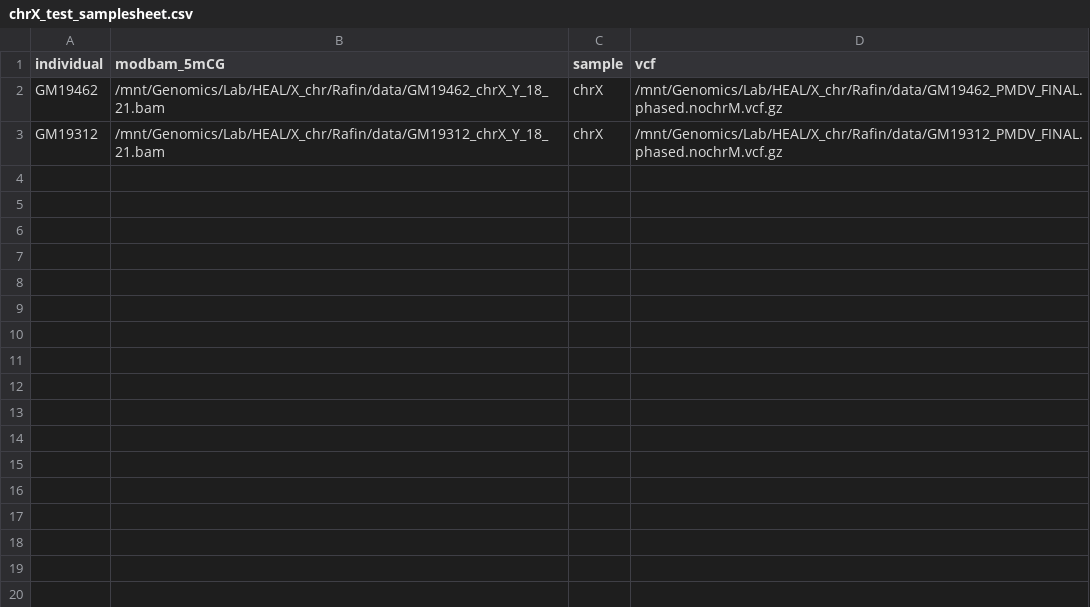
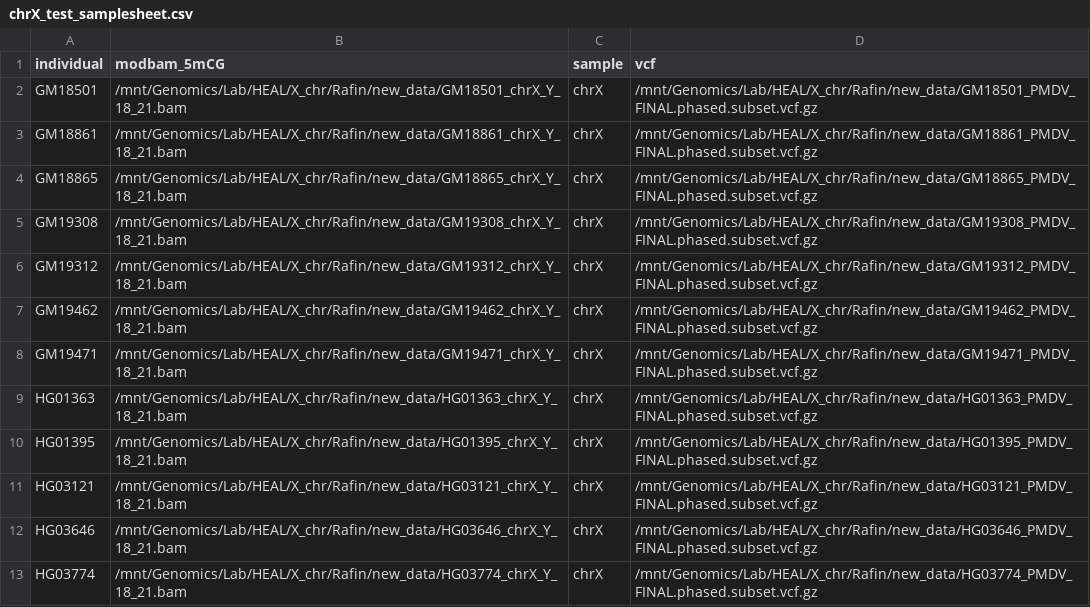
Before and after one commit to RafinGazi/SkewX, a CSV file: chrX_test_samplesheet.csv, drawn as a sheet.

Commit message:
updated input file to include 12 samples (6 male (to be skipped) and 6 female

```diff
--- a/chrX_test_samplesheet.csv
+++ b/chrX_test_samplesheet.csv
@@ -1,3 +1,13 @@
 individual,modbam_5mCG,sample,vcf
-GM19462,/mnt/Genomics/Lab/HEAL/X_chr/Rafin/data/GM19462_chrX_Y_18_21.bam,chrX,/mnt/Genomics/Lab/HEAL/X_chr/Rafin/data/GM19462_PMDV_FINAL.phased.nochrM.vcf.gz
-GM19312,/mnt/Genomics/Lab/HEAL/X_chr/Rafin/data/GM19312_chrX_Y_18_21.bam,chrX,/mnt/Genomics/Lab/HEAL/X_chr/Rafin/data/GM19312_PMDV_FINAL.phased.nochrM.vcf.gz
+GM18501,/mnt/Genomics/Lab/HEAL/X_chr/Rafin/new_data/GM18501_chrX_Y_18_21.bam,chrX,/mnt/Genomics/Lab/HEAL/X_chr/Rafin/new_data/GM18501_PMDV_FINAL.phased.subset.vcf.gz
+GM18861,/mnt/Genomics/Lab/HEAL/X_chr/Rafin/new_data/GM18861_chrX_Y_18_21.bam,chrX,/mnt/Genomics/Lab/HEAL/X_chr/Rafin/new_data/GM18861_PMDV_FINAL.phased.subset.vcf.gz
+GM18865,/mnt/Genomics/Lab/HEAL/X_chr/Rafin/new_data/GM18865_chrX_Y_18_21.bam,chrX,/mnt/Genomics/Lab/HEAL/X_chr/Rafin/new_data/GM18865_PMDV_FINAL.phased.subset.vcf.gz
+GM19308,/mnt/Genomics/Lab/HEAL/X_chr/Rafin/new_data/GM19308_chrX_Y_18_21.bam,chrX,/mnt/Genomics/Lab/HEAL/X_chr/Rafin/new_data/GM19308_PMDV_FINAL.phased.subset.vcf.gz
+GM19312,/mnt/Genomics/Lab/HEAL/X_chr/Rafin/new_data/GM19312_chrX_Y_18_21.bam,chrX,/mnt/Genomics/Lab/HEAL/X_chr/Rafin/new_data/GM19312_PMDV_FINAL.phased.subset.vcf.gz
+GM19462,/mnt/Genomics/Lab/HEAL/X_chr/Rafin/new_data/GM19462_chrX_Y_18_21.bam,chrX,/mnt/Genomics/Lab/HEAL/X_chr/Rafin/new_data/GM19462_PMDV_FINAL.phased.subset.vcf.gz
+GM19471,/mnt/Genomics/Lab/HEAL/X_chr/Rafin/new_data/GM19471_chrX_Y_18_21.bam,chrX,/mnt/Genomics/Lab/HEAL/X_chr/Rafin/new_data/GM19471_PMDV_FINAL.phased.subset.vcf.gz
+HG01363,/mnt/Genomics/Lab/HEAL/X_chr/Rafin/new_data/HG01363_chrX_Y_18_21.bam,chrX,/mnt/Genomics/Lab/HEAL/X_chr/Rafin/new_data/HG01363_PMDV_FINAL.phased.subset.vcf.gz
+HG01395,/mnt/Genomics/Lab/HEAL/X_chr/Rafin/new_data/HG01395_chrX_Y_18_21.bam,chrX,/mnt/Genomics/Lab/HEAL/X_chr/Rafin/new_data/HG01395_PMDV_FINAL.phased.subset.vcf.gz
+HG03121,/mnt/Genomics/Lab/HEAL/X_chr/Rafin/new_data/HG03121_chrX_Y_18_21.bam,chrX,/mnt/Genomics/Lab/HEAL/X_chr/Rafin/new_data/HG03121_PMDV_FINAL.phased.subset.vcf.gz
+HG03646,/mnt/Genomics/Lab/HEAL/X_chr/Rafin/new_data/HG03646_chrX_Y_18_21.bam,chrX,/mnt/Genomics/Lab/HEAL/X_chr/Rafin/new_data/HG03646_PMDV_FINAL.phased.subset.vcf.gz
+HG03774,/mnt/Genomics/Lab/HEAL/X_chr/Rafin/new_data/HG03774_chrX_Y_18_21.bam,chrX,/mnt/Genomics/Lab/HEAL/X_chr/Rafin/new_data/HG03774_PMDV_FINAL.phased.subset.vcf.gz
```
